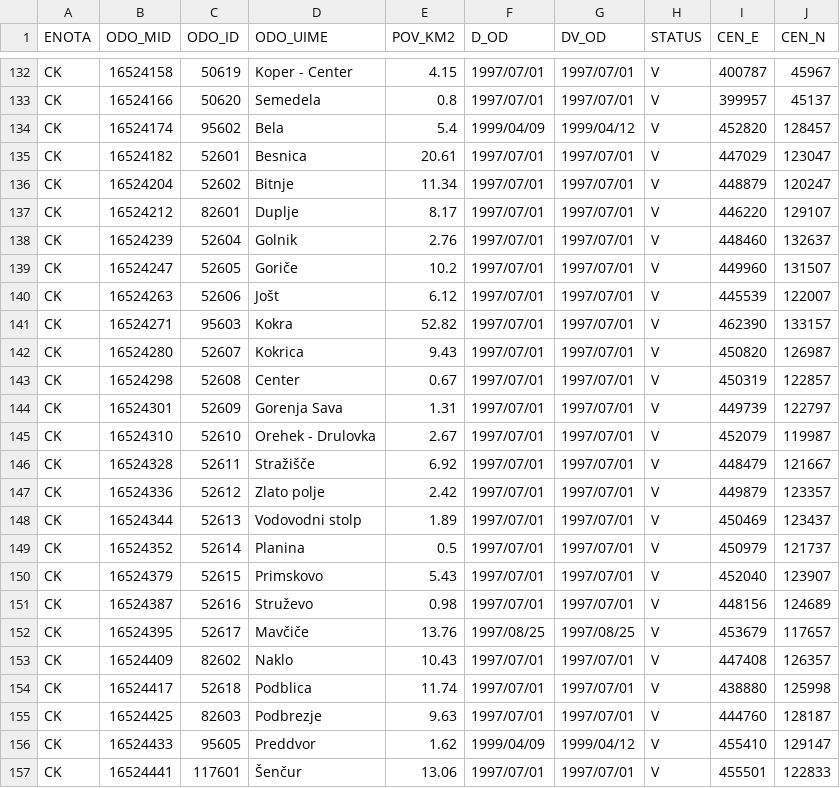
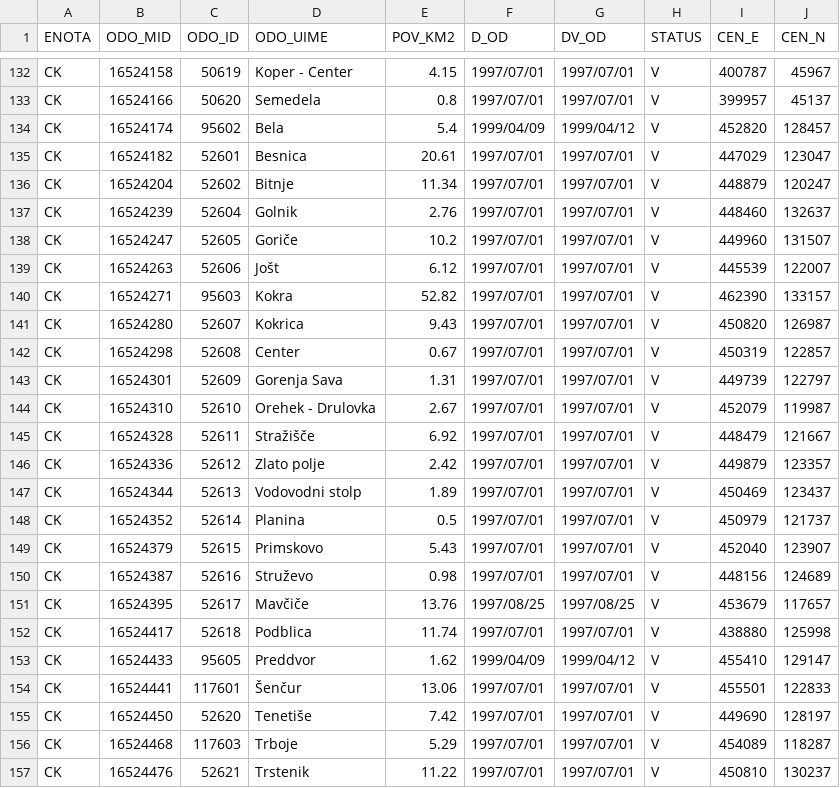
Before and after one commit to stefanb/gurs-rpe, a CSV file: data/ODO.csv, drawn as a sheet; only a part is shown, gaps mark what is left out; the shorter side is filled out with more unchanged rows; the diff names each change by its address in the sheet, - before the commit and + after, or states it on an @@ line.

```diff
--- a/data/ODO.csv
+++ b/data/ODO.csv
-row 137: CK | 16524212 | 82601 | Duplje | 8.17 | 1997/07/01 | 1997/07/01 | V | 446220 | 129107
-row 153: CK | 16524409 | 82602 | Naklo | 10.43 | 1997/07/01 | 1997/07/01 | V | 447408 | 126357
-row 155: CK | 16524425 | 82603 | Podbrezje | 9.63 | 1997/07/01 | 1997/07/01 | V | 444760 | 128187
```
Also changed, not shown: data/ODO/ODO_CK.csv, data/VLV.csv, 8 other files.
